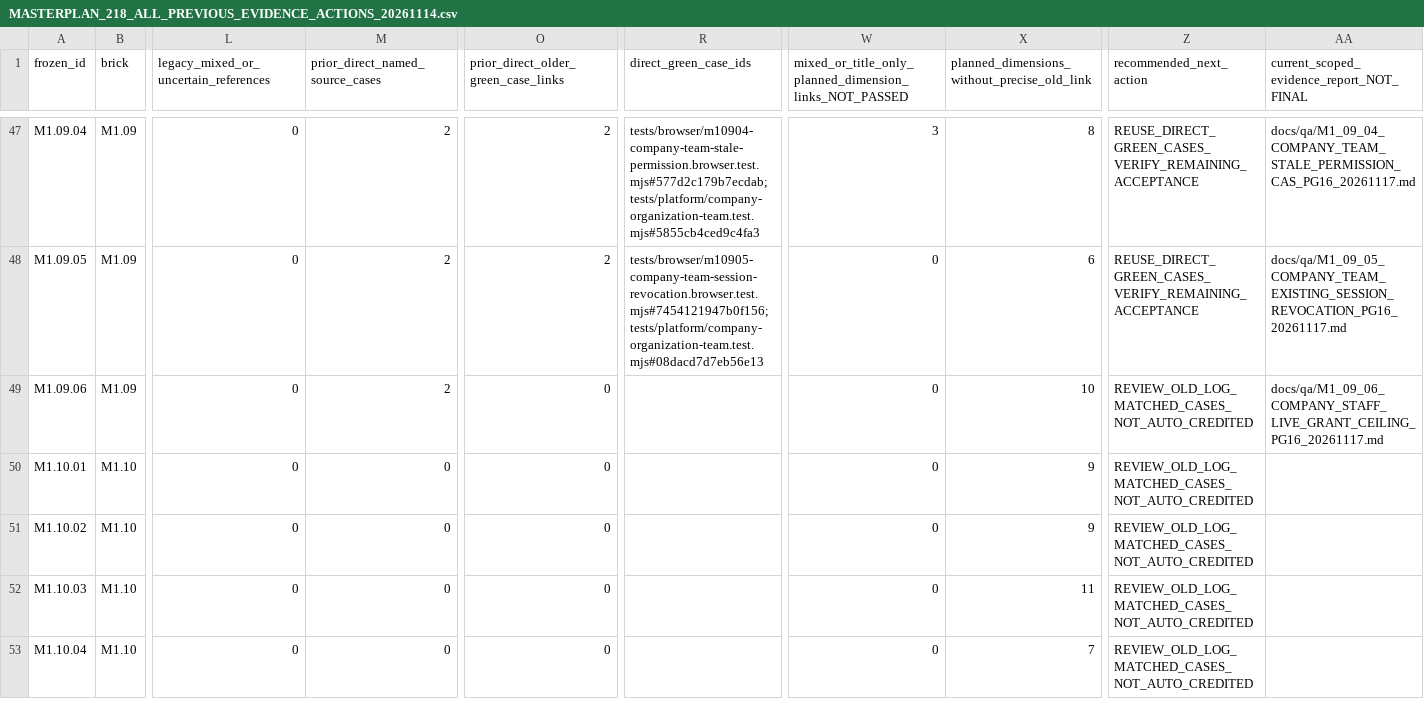
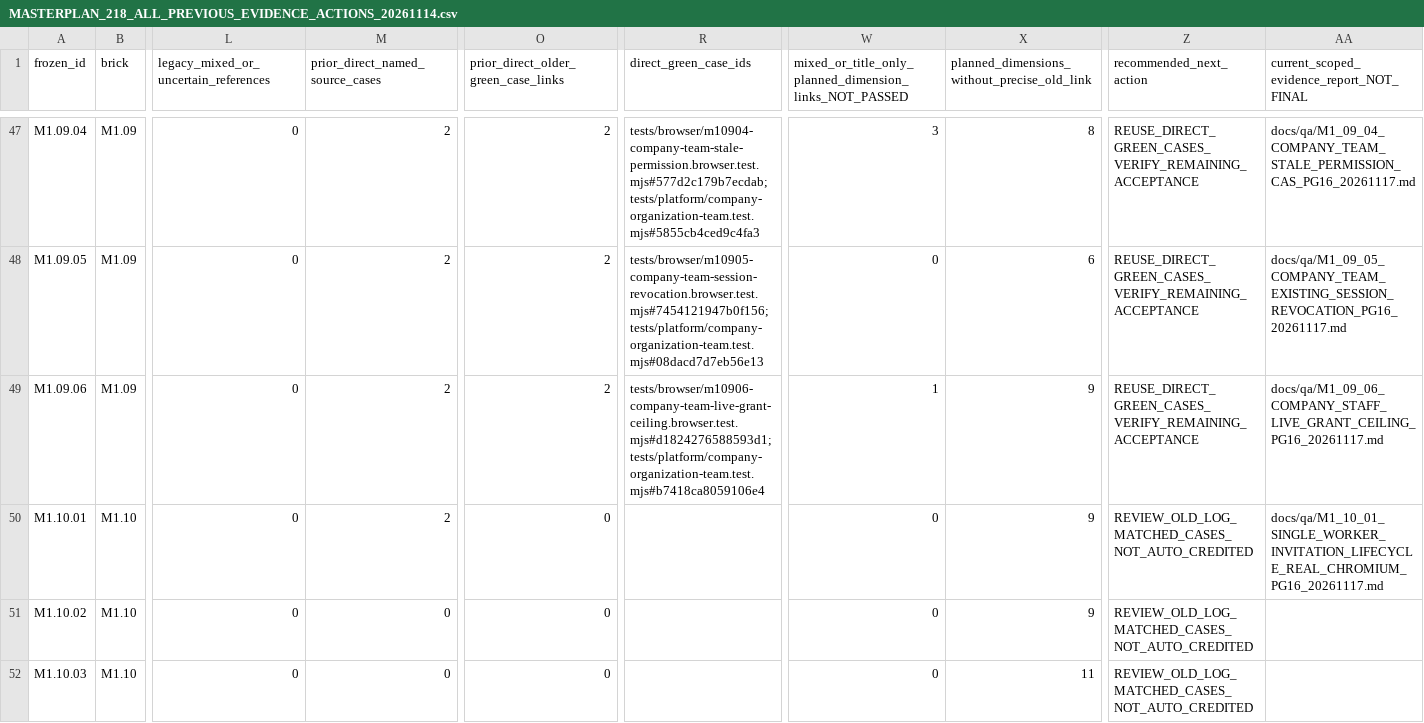
Before and after one commit to itxsam57/hseverify-production-hardening, a CSV file: docs/qa/evidence/MASTERPLAN_218_ALL_PREVIOUS_EVIDENCE_ACTIONS_20261114.csv, drawn as a sheet; only a part is shown, gaps mark what is left out; the shorter side is filled out with more unchanged rows; the diff names each change by its address in the sheet, - before the commit and + after, or states it on an @@ line.

Commit message:
test(M1.10.01): verify Worker invitation lifecycle real Chromium and PG16 Autopilot-Cycle: 6bec50d55b9e44be85b33e3554f8327f Autopilot-Feature: M1.10.01-WORKER-INVITE-E2E Autopilot-Session: 4e3a58d7-dc0c-4010-b852-2dffefea231a

```diff
--- a/docs/qa/evidence/MASTERPLAN_218_ALL_PREVIOUS_EVIDENCE_ACTIONS_20261114.csv
+++ b/docs/qa/evidence/MASTERPLAN_218_ALL_PREVIOUS_EVIDENCE_ACTIONS_20261114.csv
-O49: 0
+O49: 2
-R49 (direct_green_case_ids): (empty)
+R49 (direct_green_case_ids): tests/browser/m10906-company-team-live-grant-ceiling.browser.test.mjs#d1824276588593d1; tests/platform/company-organization-team.test.mjs#b7418ca8059106e4
-W49: 0
+W49: 1
-X49: 10
+X49: 9
-Z49 (recommended_next_action): REVIEW_OLD_LOG_MATCHED_CASES_NOT_AUTO_CREDITED
+Z49 (recommended_next_action): REUSE_DIRECT_GREEN_CASES_VERIFY_REMAINING_ACCEPTANCE
-M50 (prior_direct_named_source_cases): 0
+M50 (prior_direct_named_source_cases): 2
-AA50: (empty)
+AA50: docs/qa/M1_10_01_SINGLE_WORKER_INVITATION_LIFECYCLE_REAL_CHROMIUM_PG16_20261117.md
```
Also changed, not shown: docs/qa/evidence/MASTERPLAN_218_EXECUTED_TESTS_BY_SCENARIO.csv, 17 other files.
